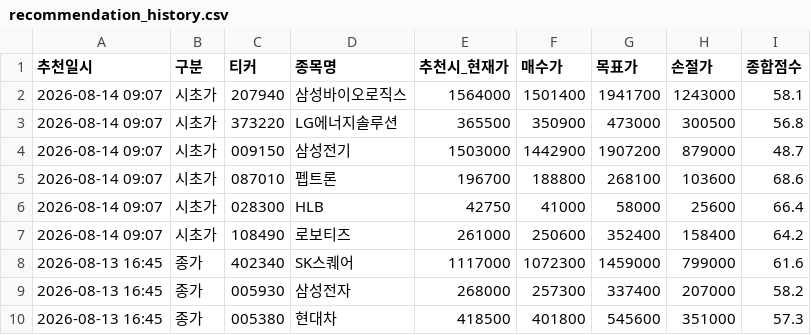
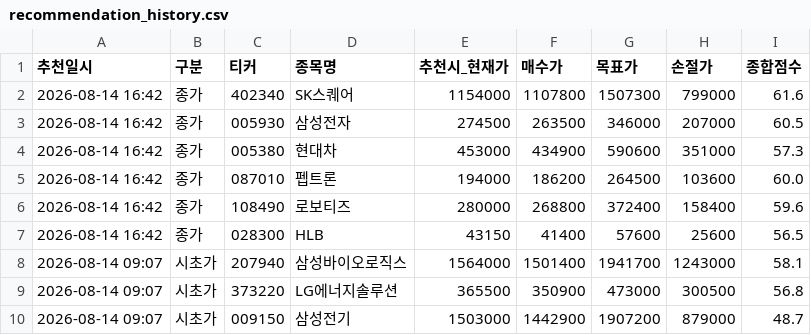
Before and after one commit to s2h9917/psg, a CSV file: recommendation_history.csv, drawn as a sheet; only a part is shown; the shorter side is filled out with more unchanged rows.

```diff
--- a/recommendation_history.csv
+++ b/recommendation_history.csv
@@ -1,2 +1,8 @@
 추천일시,구분,티커,종목명,추천시_현재가,매수가,목표가,손절가,종합점수
+2026-08-14 16:42,종가,402340,SK스퀘어,1154000,1107800,1507300,799000,61.6
+2026-08-14 16:42,종가,005930,삼성전자,274500,263500,346000,207000,60.5
+2026-08-14 16:42,종가,005380,현대차,453000,434900,590600,351000,57.3
+2026-08-14 16:42,종가,087010,펩트론,194000,186200,264500,103600,60.0
+2026-08-14 16:42,종가,108490,로보티즈,280000,268800,372400,158400,59.6
+2026-08-14 16:42,종가,028300,HLB,43150,41400,57600,25600,56.5
 2026-08-14 09:07,시초가,207940,삼성바이오로직스,1564000,1501400,1941700,1243000,58.1
```
